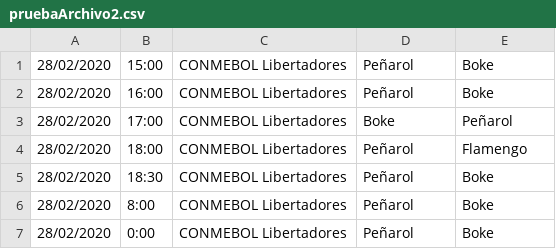
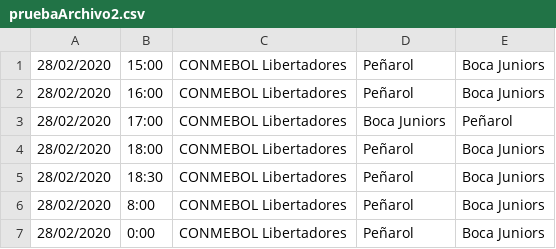
Before and after one commit to mateobarart/Proyecto-AP, a CSV file: MVC/Uploads/pruebaArchivo2.csv, drawn as a sheet.

```diff
--- a/MVC/Uploads/pruebaArchivo2.csv
+++ b/MVC/Uploads/pruebaArchivo2.csv
@@ -1,7 +1,7 @@
-28/02/2020;15:00;CONMEBOL Libertadores;Peñarol;Boke
-28/02/2020;16:00;CONMEBOL Libertadores;Peñarol;Boke
-28/02/2020;17:00;CONMEBOL Libertadores;Boke;Peñarol
-28/02/2020;18:00;CONMEBOL Libertadores;Peñarol;Flamengo
-28/02/2020;18:30;CONMEBOL Libertadores;Peñarol;Boke
-28/02/2020;8:00;CONMEBOL Libertadores;Peñarol;Boke
-28/02/2020;0:00;CONMEBOL Libertadores;Peñarol;Boke
+28/02/2020;15:00;CONMEBOL Libertadores;Peñarol;Boca Juniors
+28/02/2020;16:00;CONMEBOL Libertadores;Peñarol;Boca Juniors
+28/02/2020;17:00;CONMEBOL Libertadores;Boca Juniors;Peñarol
+28/02/2020;18:00;CONMEBOL Libertadores;Peñarol;Boca Juniors
+28/02/2020;18:30;CONMEBOL Libertadores;Peñarol;Boca Juniors
+28/02/2020;8:00;CONMEBOL Libertadores;Peñarol;Boca Juniors
+28/02/2020;0:00;CONMEBOL Libertadores;Peñarol;Boca Juniors
```
Also changed, not shown: 1 other file.
